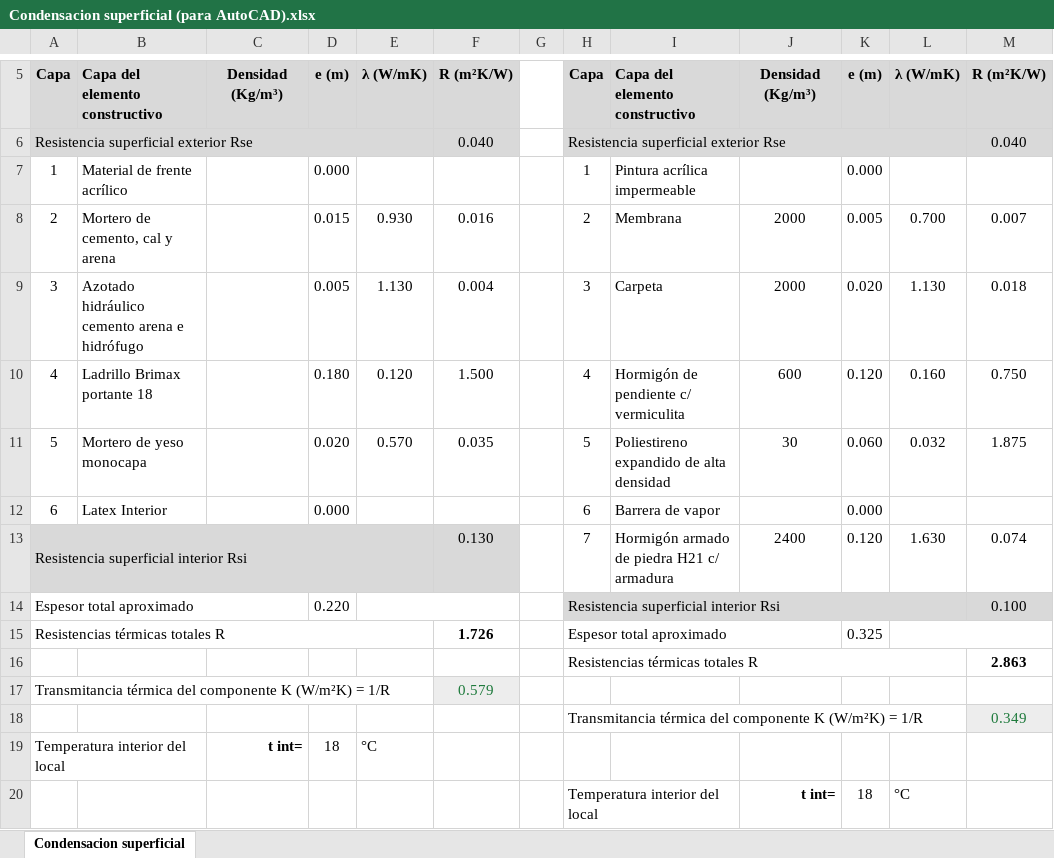
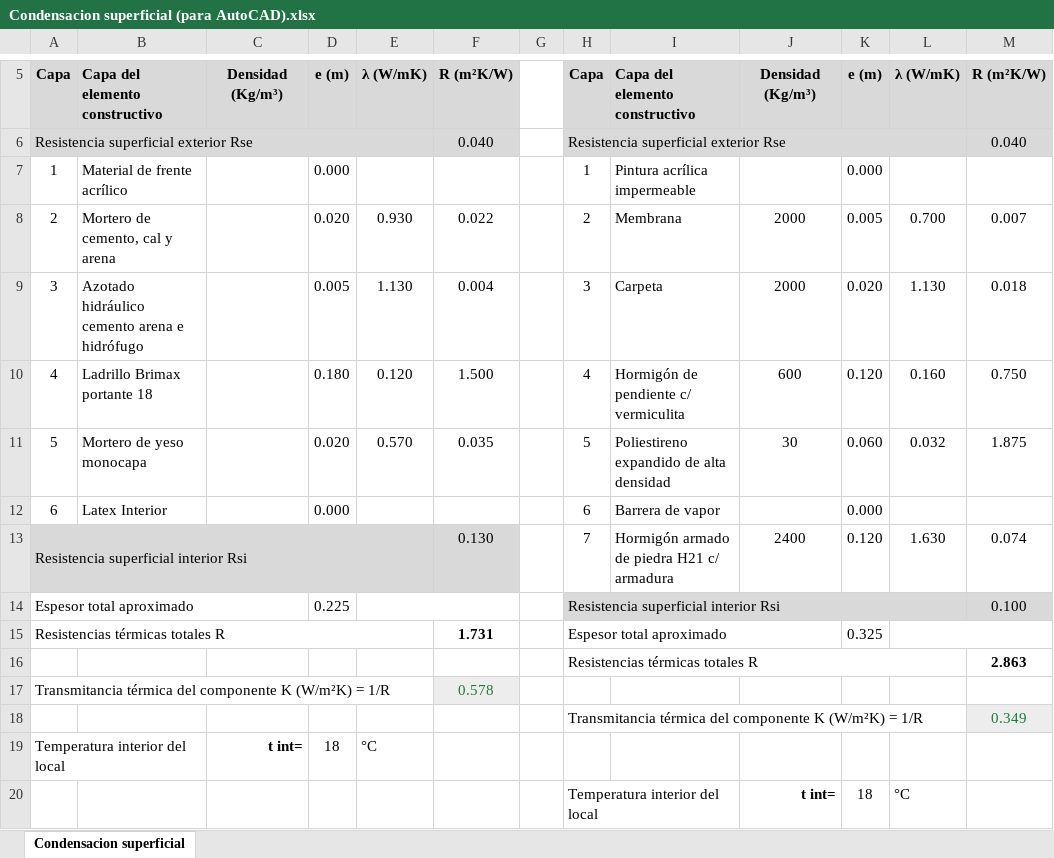
Before and after one commit to LoloMelia/tareas-claude, an Excel workbook: planillas/transmitancia/Condensacion superficial (para AutoCAD).xlsx, sheet Condensacion superficial, drawn as a sheet; only a part is shown, gaps mark what is left out; values as stored, in another font and other column widths than the file's, no borders; the diff names each change by its address in the sheet, - before the commit and + after, or states it on an @@ line.

```diff
--- a/planillas/transmitancia/Condensacion superficial (para AutoCAD).xlsx (sheet Condensacion superficial)
+++ b/planillas/transmitancia/Condensacion superficial (para AutoCAD).xlsx (sheet Condensacion superficial)
-D8: 0.015
+D8: 0.020
-F8: 0.016
+F8: 0.022
-D14: 0.220
+D14: 0.225
-F15: 1.726
+F15: 1.731
-F17: 0.579
+F17: 0.578
```
Also changed, not shown: planillas/transmitancia/Condensacion superficial.xlsx, 1 other file.
